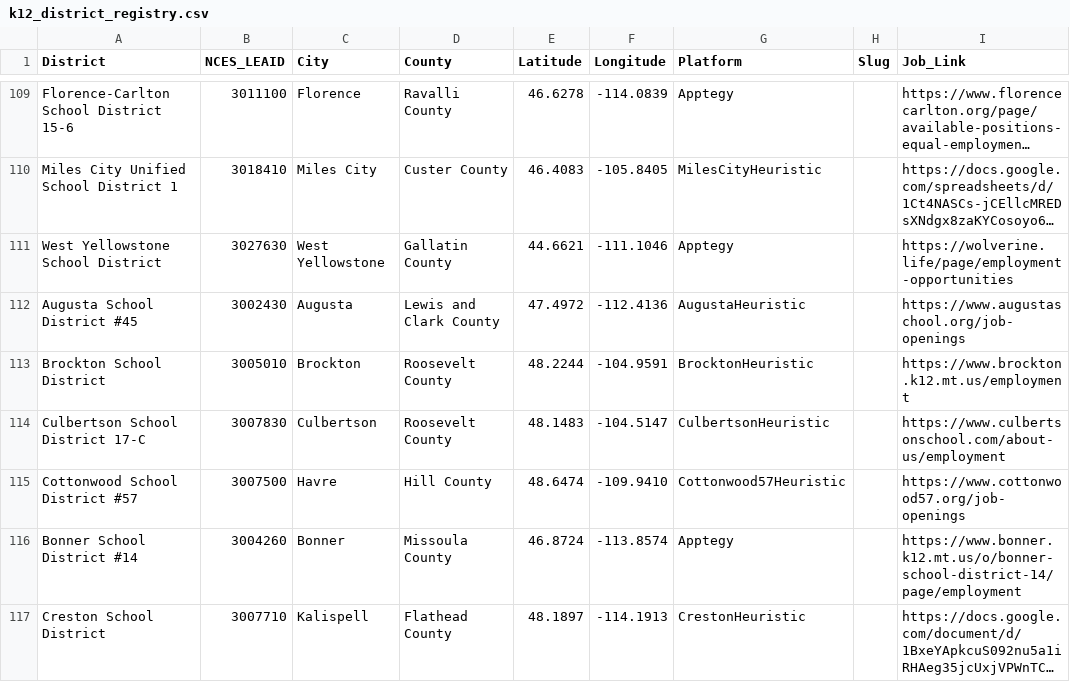
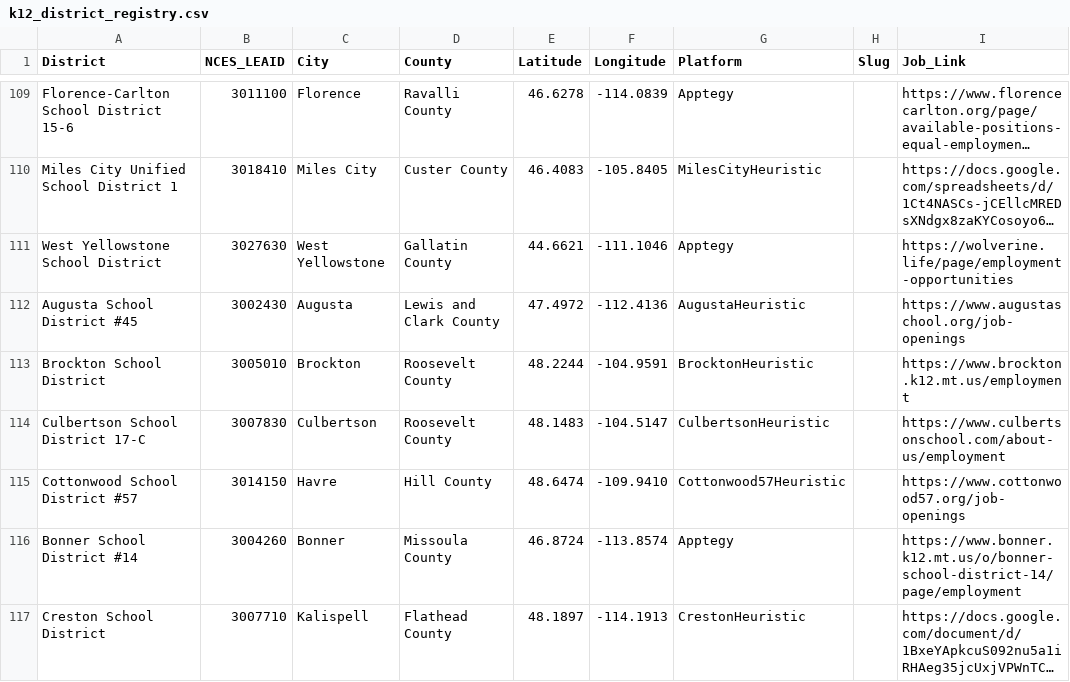
Before and after one commit to bostickmike/Montana-Education-Jobs-Dashboard, a CSV file: k12_district_registry.csv, drawn as a sheet; only a part is shown, gaps mark what is left out; long unchanged cells end in ….

```diff
--- a/k12_district_registry.csv
+++ b/k12_district_registry.csv
@@ -114,3 +114,3 @@ Brockton School District,3005010,Brockton,Roosevelt County,48.2244,-104.9591,Bro
 Culbertson School District 17-C,3007830,Culbertson,Roosevelt County,48.1483,-104.5147,CulbertsonHeuristic,,https://www.culbertsonschool.com/about-us/employment
-Cottonwood School District #57,3007500,Havre,Hill County,48.6474,-109.9410,Cottonwood57Heuristic,,https://www.cottonwood57.org/job-openings
+Cottonwood School District #57,3014150,Havre,Hill County,48.6474,-109.9410,Cottonwood57Heuristic,,https://www.cottonwood57.org/job-openings
 Bonner School District #14,3004260,Bonner,Missoula County,46.8724,-113.8574,Apptegy,,https://www.bonner.k12.mt.us/o/bonner-school-district-14/page/employment
```
Also changed, not shown: 14 other files.
